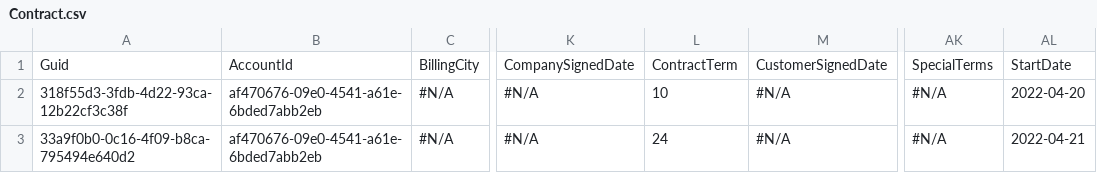
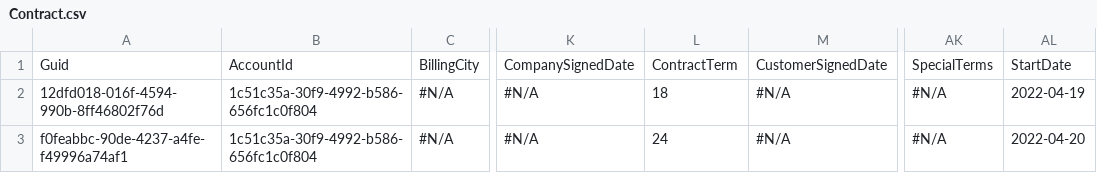
Before and after one commit to aksakalb/aksakalVCS, a CSV file: Contract.csv, drawn as a sheet; only a part is shown, gaps mark what is left out; the diff names each change by its address in the sheet, - before the commit and + after, or states it on an @@ line.

```diff
--- a/Contract.csv
+++ b/Contract.csv
-A2: 318f55d3-3fdb-4d22-93ca-12b22cf3c38f
+A2: 12dfd018-016f-4594-990b-8ff46802f76d
-B2:B3: af470676-09e0-4541-a61e-6bded7abb2eb
+B2:B3: 1c51c35a-30f9-4992-b586-656fc1c0f804
-L2: 10
+L2: 18
-AL2: 2022-04-20
+AL2: 2022-04-19
-A3: 33a9f0b0-0c16-4f09-b8ca-795494e640d2
+A3: f0feabbc-90de-4237-a4fe-f49996a74af1
-AL3: 2022-04-21
+AL3: 2022-04-20
```
Also changed, not shown: Account.csv.
